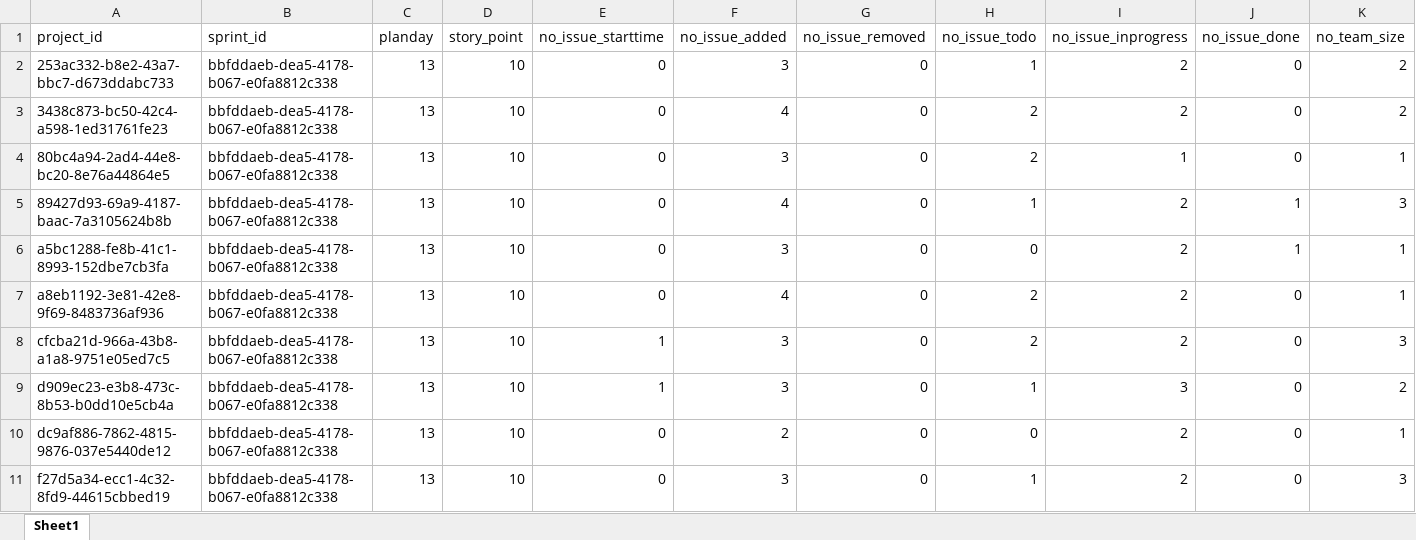
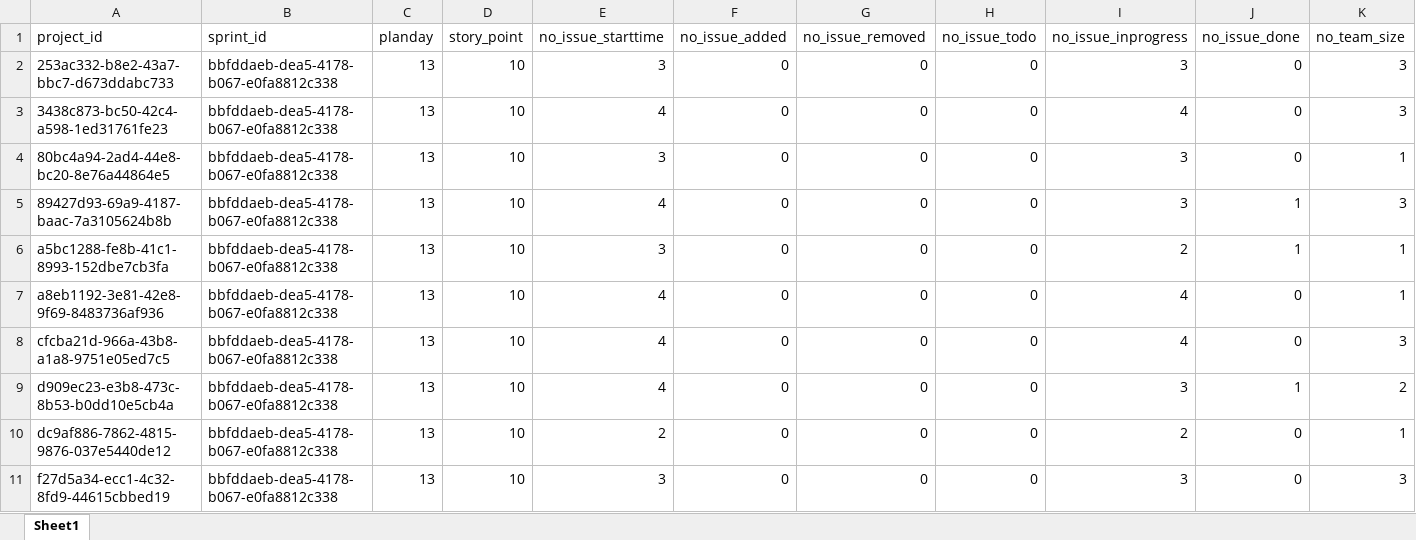
Before and after one commit to tandang2003/KLTN-Agile-Scrum-Tuan-Duc, an Excel workbook: resources/data/30/Lập trình Web 2025/sprint.xlsx, sheet Sheet1, drawn as a sheet; only a part is shown; values as stored, in another font and other column widths than the file's, no borders; the diff covers the shown part only; the diff names each change by its address in the sheet, - before the commit and + after, or states it on an @@ line.

```diff
--- a/resources/data/30/Lập trình Web 2025/sprint.xlsx (sheet Sheet1)
+++ b/resources/data/30/Lập trình Web 2025/sprint.xlsx (sheet Sheet1)
-E2 (no_issue_starttime): 0
+E2 (no_issue_starttime): 3
-F2 (no_issue_added): 3
+F2 (no_issue_added): 0
-H2 (no_issue_todo): 1
+H2 (no_issue_todo): 0
-I2 (no_issue_inprogress): 2
+I2 (no_issue_inprogress): 3
-K2:K3 (no_team_size): 2
+K2:K3 (no_team_size): 3
-E3 (no_issue_starttime): 0
+E3 (no_issue_starttime): 4
-F3 (no_issue_added): 4
+F3 (no_issue_added): 0
-H3:H4 (no_issue_todo): 2
+H3:H4 (no_issue_todo): 0
-I3 (no_issue_inprogress): 2
+I3 (no_issue_inprogress): 4
-E4 (no_issue_starttime): 0
+E4 (no_issue_starttime): 3
-F4 (no_issue_added): 3
+F4 (no_issue_added): 0
-I4 (no_issue_inprogress): 1
+I4 (no_issue_inprogress): 3
-E5 (no_issue_starttime): 0
+E5 (no_issue_starttime): 4
-F5 (no_issue_added): 4
+F5 (no_issue_added): 0
-H5 (no_issue_todo): 1
+H5 (no_issue_todo): 0
-I5 (no_issue_inprogress): 2
+I5 (no_issue_inprogress): 3
-E6 (no_issue_starttime): 0
+E6 (no_issue_starttime): 3
-F6 (no_issue_added): 3
+F6 (no_issue_added): 0
-E7 (no_issue_starttime): 0
+E7 (no_issue_starttime): 4
-F7 (no_issue_added): 4
+F7 (no_issue_added): 0
-H7:H8 (no_issue_todo): 2
+H7:H8 (no_issue_todo): 0
-I7:I8 (no_issue_inprogress): 2
+I7:I8 (no_issue_inprogress): 4
-E8:E9 (no_issue_starttime): 1
+E8:E9 (no_issue_starttime): 4
-F8:F9 (no_issue_added): 3
+F8:F9 (no_issue_added): 0
-H9 (no_issue_todo): 1
+H9 (no_issue_todo): 0
-J9 (no_issue_done): 0
+J9 (no_issue_done): 1
-E10 (no_issue_starttime): 0
+E10 (no_issue_starttime): 2
-F10 (no_issue_added): 2
+F10 (no_issue_added): 0
-E11 (no_issue_starttime): 0
+E11 (no_issue_starttime): 3
-F11 (no_issue_added): 3
+F11 (no_issue_added): 0
-H11 (no_issue_todo): 1
+H11 (no_issue_todo): 0
-I11 (no_issue_inprogress): 2
+I11 (no_issue_inprogress): 3
```
Also changed, not shown: 10 added rows elsewhere in this sheet, resources/data/30/Lập trình Web 2025/issue.xlsx, 42 other files.
